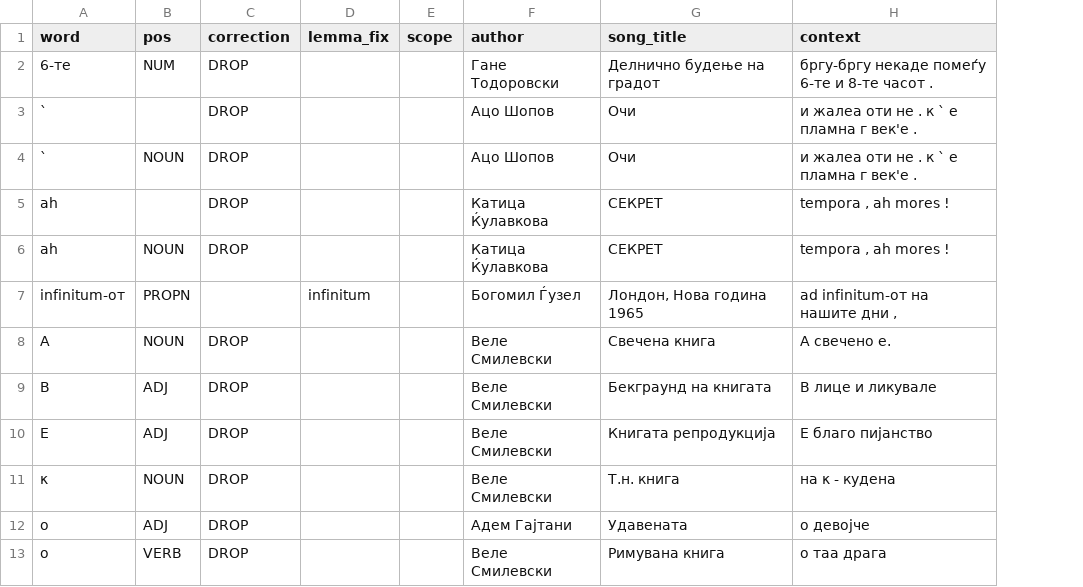
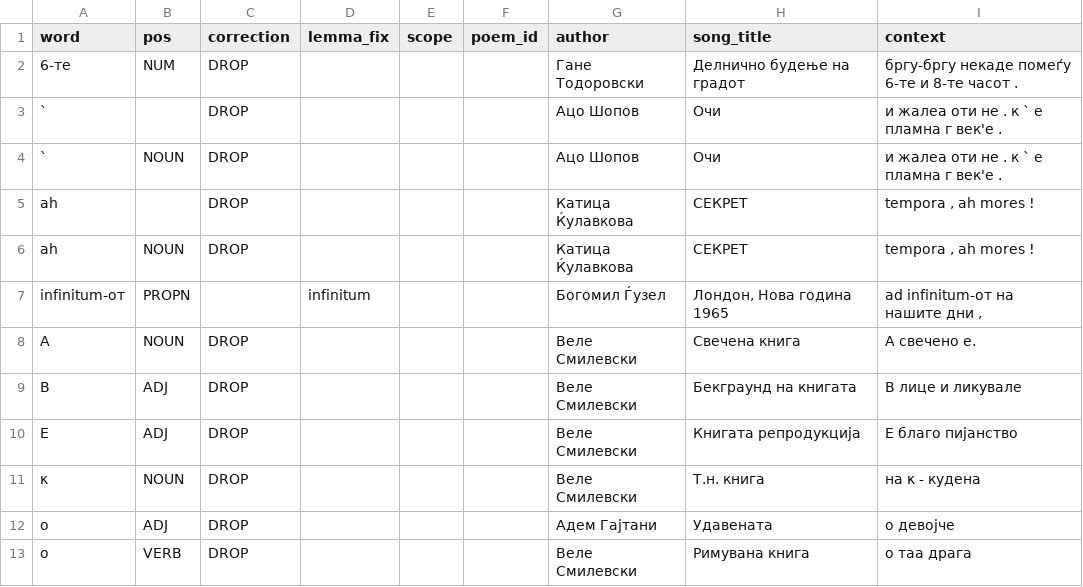
Before and after one commit to Al3ks9/NLP_SMIM_Proekt, a CSV file: data/pos_corrections.csv, drawn as a sheet; only a part is shown; the diff names each change by its address in the sheet, - before the commit and + after, or states it on an @@ line.

Commit message:
Add poem_id to stripped_songs.csv and pos_corrections.csv

```diff
--- a/data/pos_corrections.csv
+++ b/data/pos_corrections.csv
+column F (poem_id), empty
```
Also changed, not shown: 4 other files.
